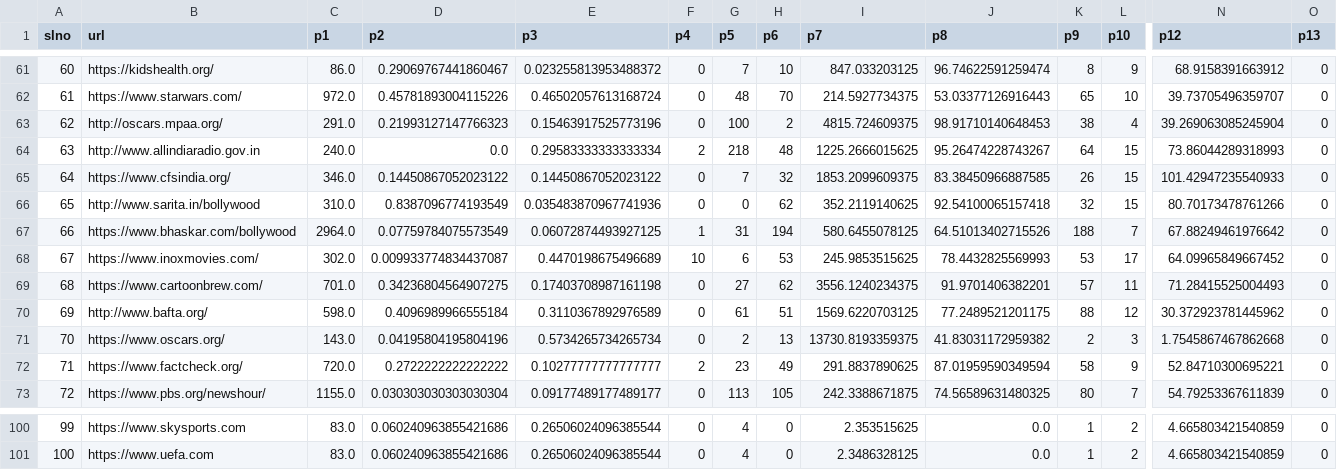
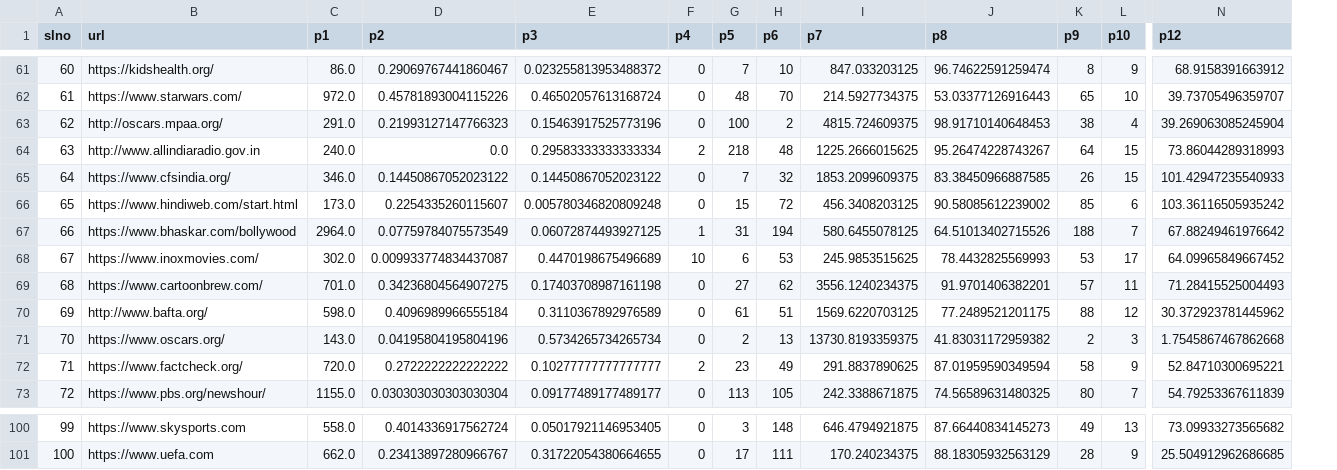
Before and after one commit to ABHISHEKVALSAN/mysite, a CSV file: urlMetrics.csv, drawn as a sheet; only a part is shown, gaps mark what is left out; the diff covers the shown part only; the diff names each change by its address in the sheet, - before the commit and + after, or states it on an @@ line.

```diff
--- a/urlMetrics.csv
+++ b/urlMetrics.csv
-column O (p13), rows 61-73: all 0; rows 100-101: 0 | 0
-B66 (url): http://www.sarita.in/bollywood
+B66 (url): https://www.hindiweb.com/start.html
-C66 (p1): 310.0
+C66 (p1): 173.0
-D66 (p2): 0.8387096774193549
+D66 (p2): 0.2254335260115607
-E66 (p3): 0.035483870967741936
+E66 (p3): 0.005780346820809248
-G66 (p5): 0
+G66 (p5): 15
-H66 (p6): 62
+H66 (p6): 72
-I66 (p7): 352.2119140625
+I66 (p7): 456.3408203125
-J66 (p8): 92.54100065157418
+J66 (p8): 90.58085612239002
-K66 (p9): 32
+K66 (p9): 85
-L66 (p10): 15
+L66 (p10): 6
-N66 (p12): 80.70173478761266
+N66 (p12): 103.36116505935242
-C100 (p1): 83.0
+C100 (p1): 558.0
-D100 (p2): 0.060240963855421686
+D100 (p2): 0.4014336917562724
-E100 (p3): 0.26506024096385544
+E100 (p3): 0.05017921146953405
-G100 (p5): 4
+G100 (p5): 3
-H100 (p6): 0
+H100 (p6): 148
-I100 (p7): 2.353515625
+I100 (p7): 646.4794921875
-J100 (p8): 0.0
+J100 (p8): 87.66440834145273
-K100 (p9): 1
+K100 (p9): 49
-L100 (p10): 2
+L100 (p10): 13
-N100 (p12): 4.665803421540859
+N100 (p12): 73.09933273565682
-C101 (p1): 83.0
+C101 (p1): 662.0
-D101 (p2): 0.060240963855421686
+D101 (p2): 0.23413897280966767
-E101 (p3): 0.26506024096385544
+E101 (p3): 0.31722054380664655
-G101 (p5): 4
+G101 (p5): 17
-H101 (p6): 0
+H101 (p6): 111
-I101 (p7): 2.3486328125
+I101 (p7): 170.240234375
-J101 (p8): 0.0
+J101 (p8): 88.18305932563129
-K101 (p9): 1
+K101 (p9): 28
-L101 (p10): 2
+L101 (p10): 9
-N101 (p12): 4.665803421540859
+N101 (p12): 25.504912962686685
```
Also changed, not shown: 137 edited cells elsewhere in this file, siteRatings.csv, urls.csv, 14 other files.
